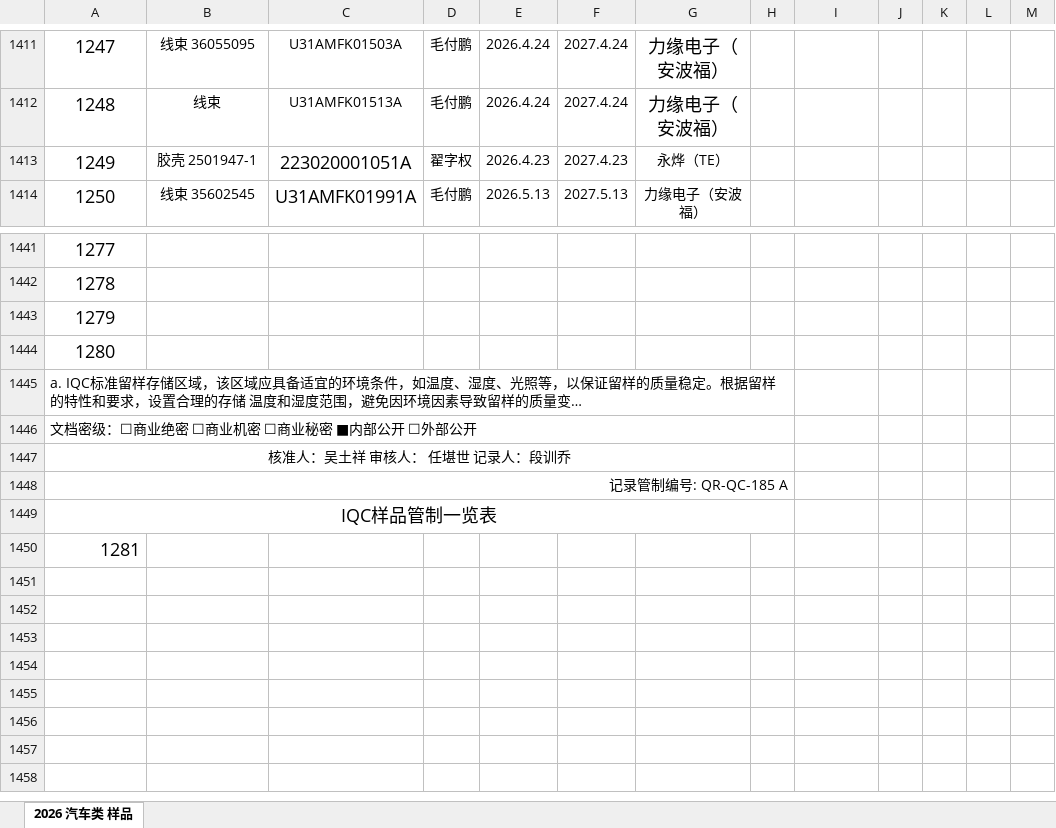
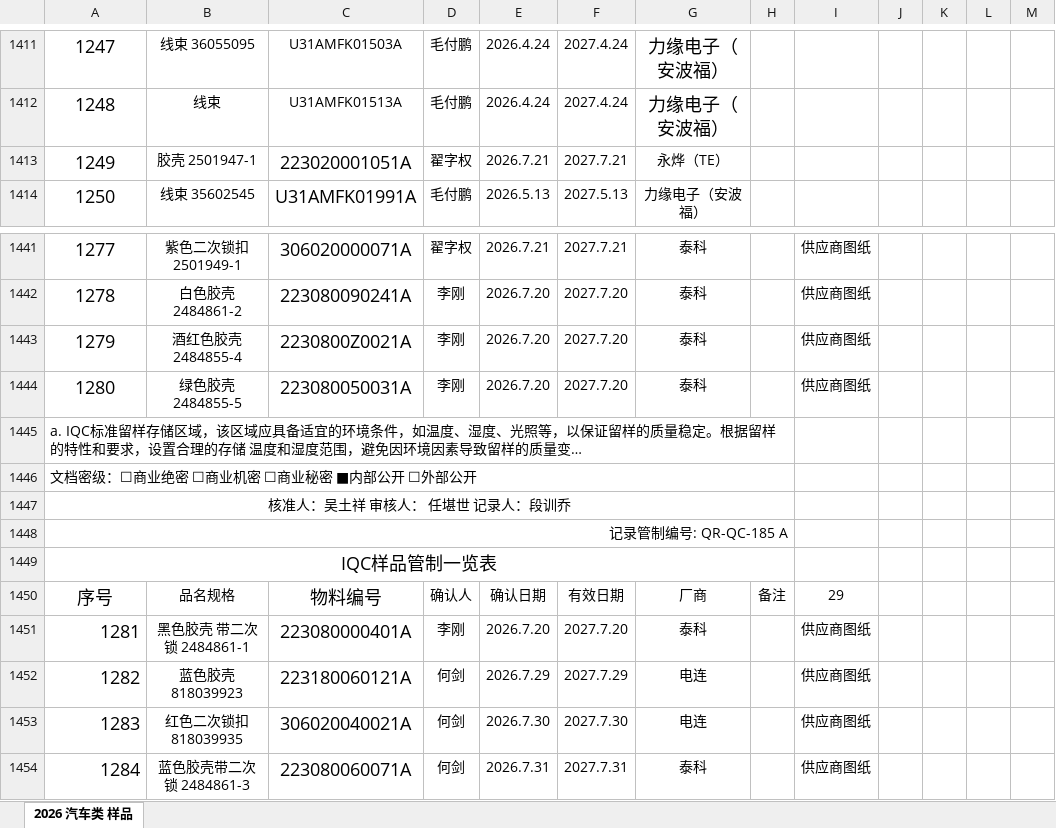
Before and after one commit to uiqc/uiqc.github.io, an Excel workbook: excel/汽车类样品.xlsx, sheet 2026 汽车类 样品, drawn as a sheet; only a part is shown, gaps mark what is left out; long unchanged cells end in …; values as stored, in another font and other column widths than the file's, no borders; charts and pictures not drawn; rows hold the shown columns only; the diff covers the shown part only; the diff names each change by its address in the sheet, - before the commit and + after, or states it on an @@ line.

```diff
--- a/excel/汽车类样品.xlsx (sheet 2026 汽车类 样品)
+++ b/excel/汽车类样品.xlsx (sheet 2026 汽车类 样品)
-E1413: 2026.4.23
+E1413: 2026.7.21
-F1413: 2027.4.23
+F1413: 2027.7.21
-B1441: (empty)
+B1441: 紫色二次锁扣 2501949-1
-C1441: (empty)
+C1441: 306020000071A
-D1441: (empty)
+D1441: 翟字权
-E1441: (empty)
+E1441: 2026.7.21
-F1441: (empty)
+F1441: 2027.7.21
-G1441:G1444: (empty)
+G1441:G1444: 泰科
-I1441:I1444: (empty)
+I1441:I1444: 供应商图纸
-B1442: (empty)
+B1442: 白色胶壳 2484861-2
-C1442: (empty)
+C1442: 223080090241A
-D1442:D1444: (empty)
+D1442:D1444: 李刚
-E1442:E1444: (empty)
+E1442:E1444: 2026.7.20
-F1442:F1444: (empty)
+F1442:F1444: 2027.7.20
-B1443: (empty)
+B1443: 酒红色胶壳 2484855-4
-C1443: (empty)
+C1443: 2230800Z0021A
-B1444: (empty)
+B1444: 绿色胶壳 2484855-5
-C1444: (empty)
+C1444: 223080050031A
@@ column A renumbered in row 1450 @@
-A1450 alignment: right
+A1450 alignment: center
-B1450: (empty)
+B1450: 品名规格
-C1450: (empty)
+C1450: 物料编号
-D1450: (empty)
+D1450: 确认人
-E1450: (empty)
+E1450: 确认日期
-F1450: (empty)
+F1450: 有效日期
-G1450: (empty)
+G1450: 厂商
-H1450: (empty)
+H1450: 备注
-I1450: (empty)
+I1450: 29
+row 1451: 1281 | 黑色胶壳 带二次锁 2484861-1 | 223080000401A | 李刚 | 2026.7.20 | 2027.7.20 | 泰科 |  | 供应商图纸
+row 1452: 1282 | 蓝色胶壳 818039923 | 223180060121A | 何剑 | 2026.7.29 | 2027.7.29 | 电连 |  | 供应商图纸
+row 1453: 1283 | 红色二次锁扣 818039935 | 306020040021A | 何剑 | 2026.7.30 | 2027.7.30 | 电连 |  | 供应商图纸
+row 1454: 1284 | 蓝色胶壳带二次锁 2484861-3 | 223080060071A | 何剑 | 2026.7.31 | 2027.7.31 | 泰科 |  | 供应商图纸
```
Also changed, not shown: 114 edited cells elsewhere in this sheet.
